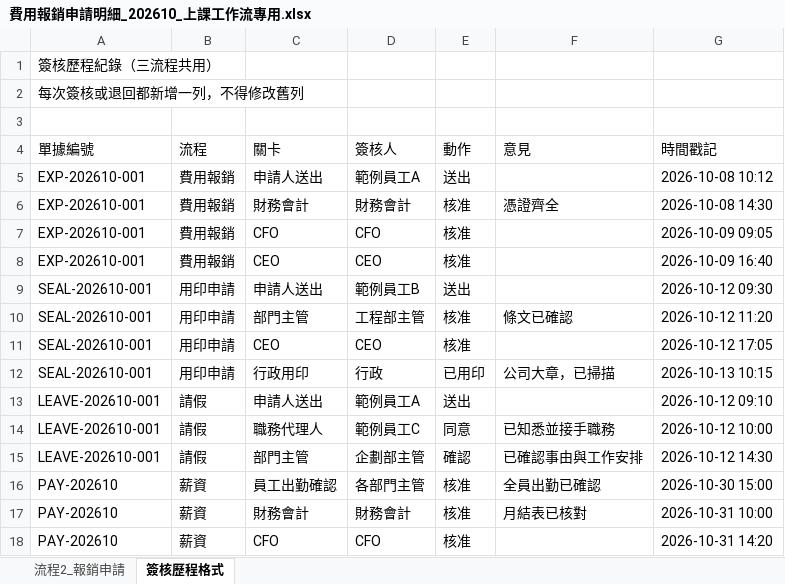
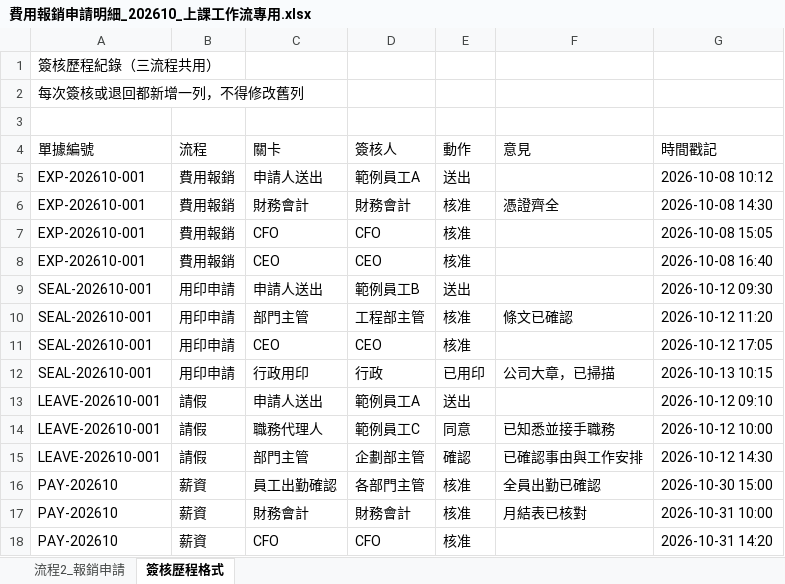
Before and after one commit to roberthsu2003/workflow-productivity, an Excel workbook: 學員職場實戰案例/2026_10_19_Claude_ai_職場效能全攻略/費用報銷審核與憑證傳票四合一歸檔自動化/02_AI清洗後教材_課堂實作專用/使用者提供/費用報銷申請明細_202610_上課工作流專用.xlsx, sheet 簽核歷程格式, drawn as a sheet; values as stored, in another font and other column widths than the file's, no borders; the diff names each change by its address in the sheet, - before the commit and + after, or states it on an @@ line.

```diff
--- a/學員職場實戰案例/2026_10_19_Claude_ai_職場效能全攻略/費用報銷審核與憑證傳票四合一歸檔自動化/02_AI清洗後教材_課堂實作專用/使用者提供/費用報銷申請明細_202610_上課工作流專用.xlsx (sheet 簽核歷程格式)
+++ b/學員職場實戰案例/2026_10_19_Claude_ai_職場效能全攻略/費用報銷審核與憑證傳票四合一歸檔自動化/02_AI清洗後教材_課堂實作專用/使用者提供/費用報銷申請明細_202610_上課工作流專用.xlsx (sheet 簽核歷程格式)
-G7 (時間戳記): 2026-10-09 09:05
+G7 (時間戳記): 2026-10-08 15:05
-G8 (時間戳記): 2026-10-09 16:40
+G8 (時間戳記): 2026-10-08 16:40
```
Also changed, not shown: sheet 流程2_報銷申請, 學員職場實戰案例/2026_10_19_Claude_ai_職場效能全攻略/費用報銷審核與憑證傳票四合一歸檔自動化/02_AI清洗後教材_課堂實作專用/使用者提供/費用報銷申請明細_202611_偽資料.xlsx, 5 other files.
